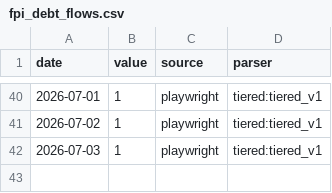
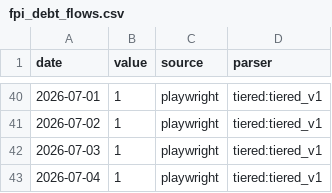
Before and after one commit to aniketkulkarni420/india-risk-monitor, a CSV file: data/history/fpi_debt_flows.csv, drawn as a sheet; only a part is shown, gaps mark what is left out; the diff names each change by its address in the sheet, - before the commit and + after, or states it on an @@ line.

```diff
--- a/data/history/fpi_debt_flows.csv
+++ b/data/history/fpi_debt_flows.csv
+row 43: 2026-07-04 | 1 | playwright | tiered:tiered_v1
```
Also changed, not shown: data/history/cement_dispatches.csv, data/history/port_cargo.csv, 51 other files.
